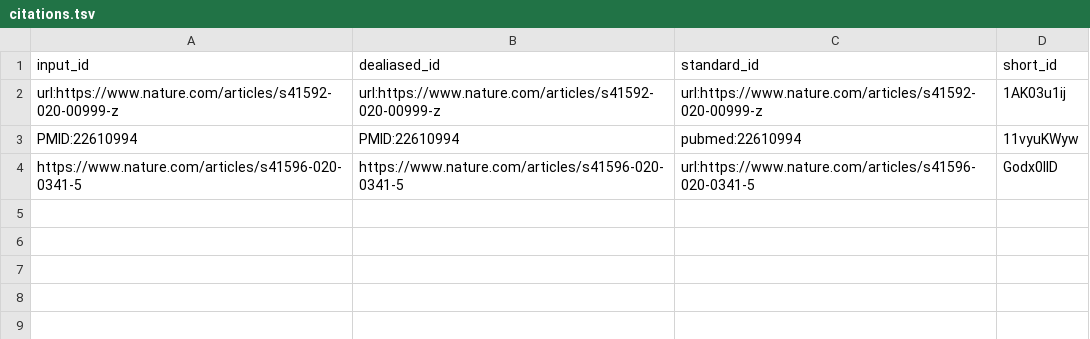
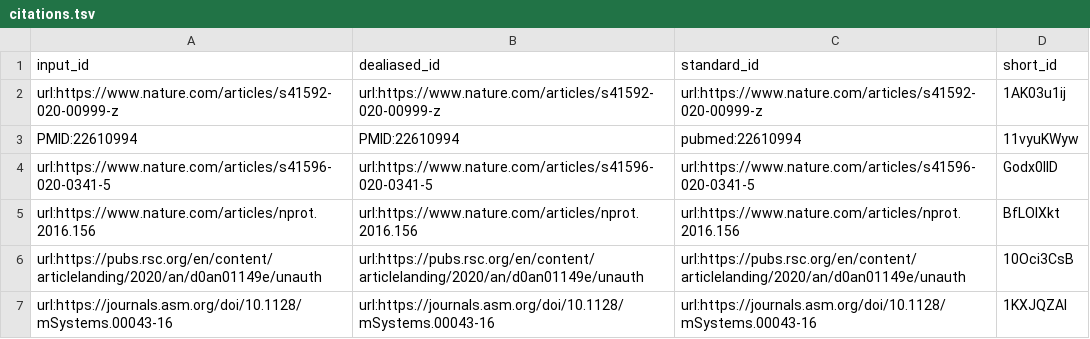
Before and after one commit to jessegmeyerlab/2022-multi-omics-review, a TSV file: citations.tsv, drawn as a sheet.

Commit message:
Update 03.sample-preparation.md [ci skip]
This build is based on
https://github.com/jessegmeyerlab/2022-multi-omics-review/commit/048ea4ae98a14ec975093d422fb5fa89b6b62003.

This commit was created by the following CI build and job:
https://github.com/jessegmeyerlab/2022-multi-omics-review/commit/048ea4ae98a14ec975093d422fb5fa89b6b62003/checks
https://github.com/jessegmeyerlab/2022-multi-omics-review/actions/runs/1611944084

```diff
--- a/citations.tsv
+++ b/citations.tsv
@@ -3,2 +3,5 @@ url:https://www.nature.com/articles/s41592-020-00999-z	url:https://www.nature.co
 PMID:22610994	PMID:22610994	pubmed:22610994	11vyuKWyw
-https://www.nature.com/articles/s41596-020-0341-5	https://www.nature.com/articles/s41596-020-0341-5	url:https://www.nature.com/articles/s41596-020-0341-5	Godx0lID
+url:https://www.nature.com/articles/s41596-020-0341-5	url:https://www.nature.com/articles/s41596-020-0341-5	url:https://www.nature.com/articles/s41596-020-0341-5	Godx0lID
+url:https://www.nature.com/articles/nprot.2016.156	url:https://www.nature.com/articles/nprot.2016.156	url:https://www.nature.com/articles/nprot.2016.156	BfLOIXkt
+url:https://pubs.rsc.org/en/content/articlelanding/2020/an/d0an01149e/unauth	url:https://pubs.rsc.org/en/content/articlelanding/2020/an/d0an01149e/unauth	url:https://pubs.rsc.org/en/content/articlelanding/2020/an/d0an01149e/unauth	10Oci3CsB
+url:https://journals.asm.org/doi/10.1128/mSystems.00043-16	url:https://journals.asm.org/doi/10.1128/mSystems.00043-16	url:https://journals.asm.org/doi/10.1128/mSystems.00043-16	1KXJQZAl
```
Also changed, not shown: 6 other files.
